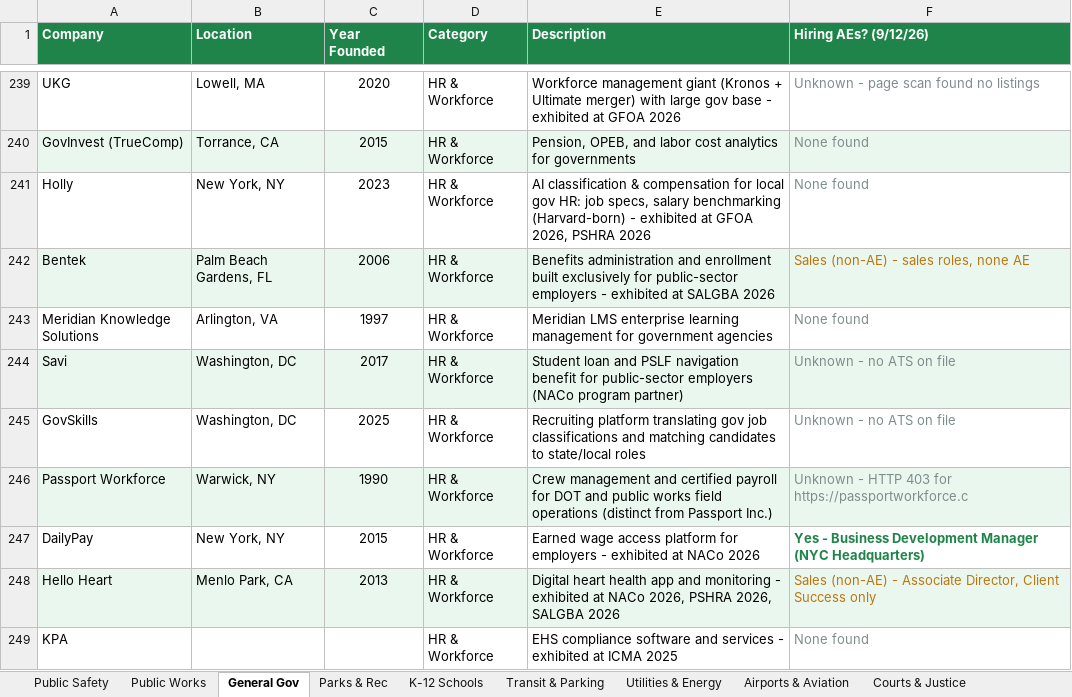
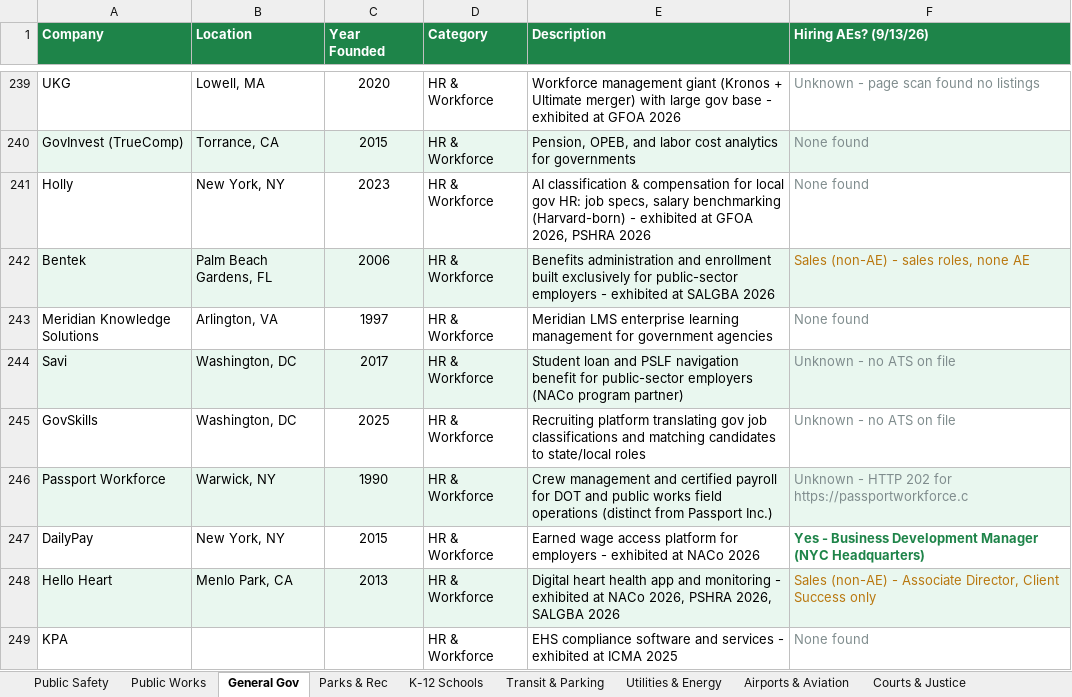
Before and after one commit to westjw/govtech-dock, an Excel workbook: exports/GovTech_Company_Tracker.xlsx, sheet General Gov, drawn as a sheet; only a part is shown, gaps mark what is left out; values as stored, in another font and other column widths than the file's, no borders; the diff covers the shown part only; the diff names each change by its address in the sheet, - before the commit and + after, or states it on an @@ line.

```diff
--- a/exports/GovTech_Company_Tracker.xlsx (sheet General Gov)
+++ b/exports/GovTech_Company_Tracker.xlsx (sheet General Gov)
-F1: Hiring AEs? (9/12/26)
+F1: Hiring AEs? (9/13/26)
-F246 (Hiring AEs? (9/13/26)): …- HTTP 403 for https://passportworkforce.c
+F246 (Hiring AEs? (9/13/26)): …- HTTP 202 for https://passportworkforce.c
```
Also changed, not shown: 8 edited cells and cell formats elsewhere in this sheet, sheet Health & Human Services, sheet Transit & Parking, sheet Public Safety, sheet Airports & Aviation, sheet Public Works, sheet Housing & Community Dev, 5 more sheets.
